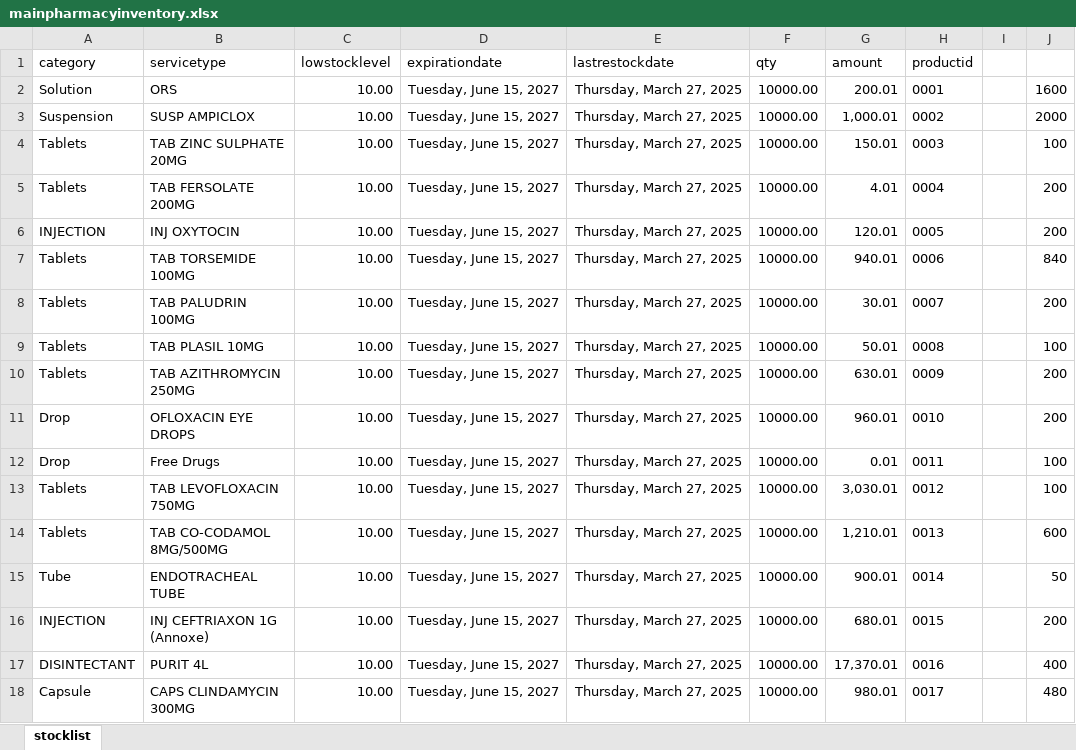
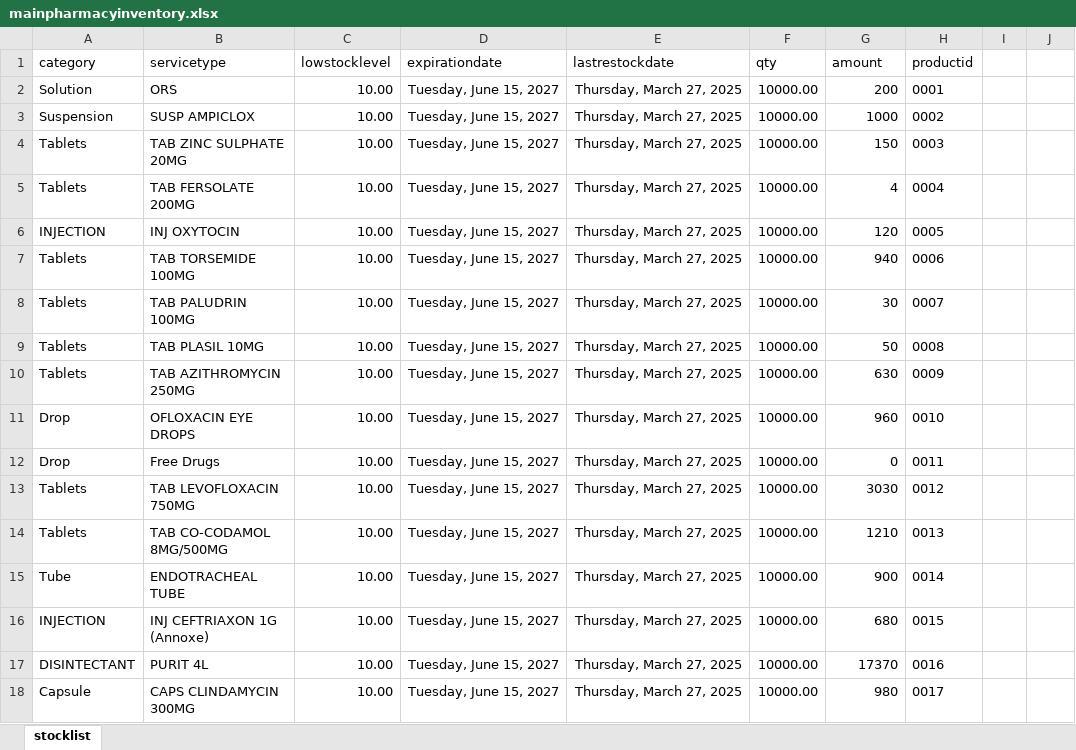
Before and after one commit to careConnectApplications/abujahmsbackend, an Excel workbook: downloads/mainpharmacyinventory.xlsx, sheet stocklist, drawn as a sheet; only a part is shown; values as stored, in another font and other column widths than the file's, no borders; the diff covers the shown part only; the diff names each change by its address in the sheet, - before the commit and + after, or states it on an @@ line.

```diff
--- a/downloads/mainpharmacyinventory.xlsx (sheet stocklist)
+++ b/downloads/mainpharmacyinventory.xlsx (sheet stocklist)
-G2 (amount): 200.01
+G2 (amount): 200
-J2: 1600
+J2: (empty)
-G3 (amount): 1,000.01
+G3 (amount): 1000
-J3: 2000
+J3: (empty)
-G4 (amount): 150.01
+G4 (amount): 150
-J4: 100
+J4: (empty)
-G5 (amount): 4.01
+G5 (amount): 4
-J5:J6: 200
+J5:J6: (empty)
-G6 (amount): 120.01
+G6 (amount): 120
-G7 (amount): 940.01
+G7 (amount): 940
-J7: 840
+J7: (empty)
-G8 (amount): 30.01
+G8 (amount): 30
-J8: 200
+J8: (empty)
-G9 (amount): 50.01
+G9 (amount): 50
-J9: 100
+J9: (empty)
-G10 (amount): 630.01
+G10 (amount): 630
-J10:J11: 200
+J10:J11: (empty)
-G11 (amount): 960.01
+G11 (amount): 960
-G12 (amount): 0.01
+G12 (amount): 0
-J12:J13: 100
+J12:J13: (empty)
-G13 (amount): 3,030.01
+G13 (amount): 3030
-G14 (amount): 1,210.01
+G14 (amount): 1210
-J14: 600
+J14: (empty)
-G15 (amount): 900.01
+G15 (amount): 900
-J15: 50
+J15: (empty)
-G16 (amount): 680.01
+G16 (amount): 680
-J16: 200
+J16: (empty)
-G17 (amount): 17,370.01
+G17 (amount): 17370
-J17: 400
+J17: (empty)
-G18 (amount): 980.01
+G18 (amount): 980
-J18: 480
+J18: (empty)
```
Also changed, not shown: 171 removed rows and 476 edited cells elsewhere in this sheet, 5 other files.
